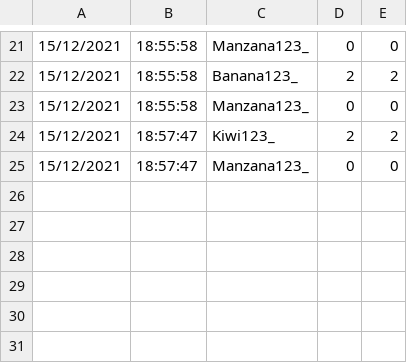
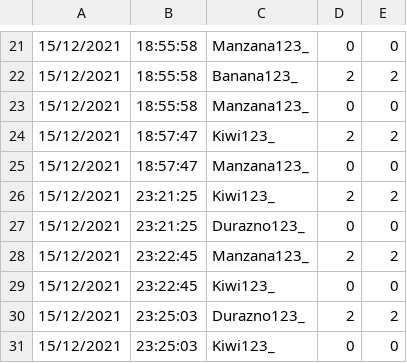
Before and after one commit to Pety-2002/TP-MEMOTEST_LAMBDA, a CSV file: partidas.csv, drawn as a sheet; only a part is shown, gaps mark what is left out; the diff names each change by its address in the sheet, - before the commit and + after, or states it on an @@ line.

```diff
--- a/partidas.csv
+++ b/partidas.csv
+row 26: 15/12/2021 | 23:21:25 | Kiwi123_ | 2 | 2
+row 27: 15/12/2021 | 23:21:25 | Durazno123_ | 0 | 0
+row 28: 15/12/2021 | 23:22:45 | Manzana123_ | 2 | 2
+row 29: 15/12/2021 | 23:22:45 | Kiwi123_ | 0 | 0
+row 30: 15/12/2021 | 23:25:03 | Durazno123_ | 2 | 2
+row 31: 15/12/2021 | 23:25:03 | Kiwi123_ | 0 | 0
```
Also changed, not shown: 2 other files.
